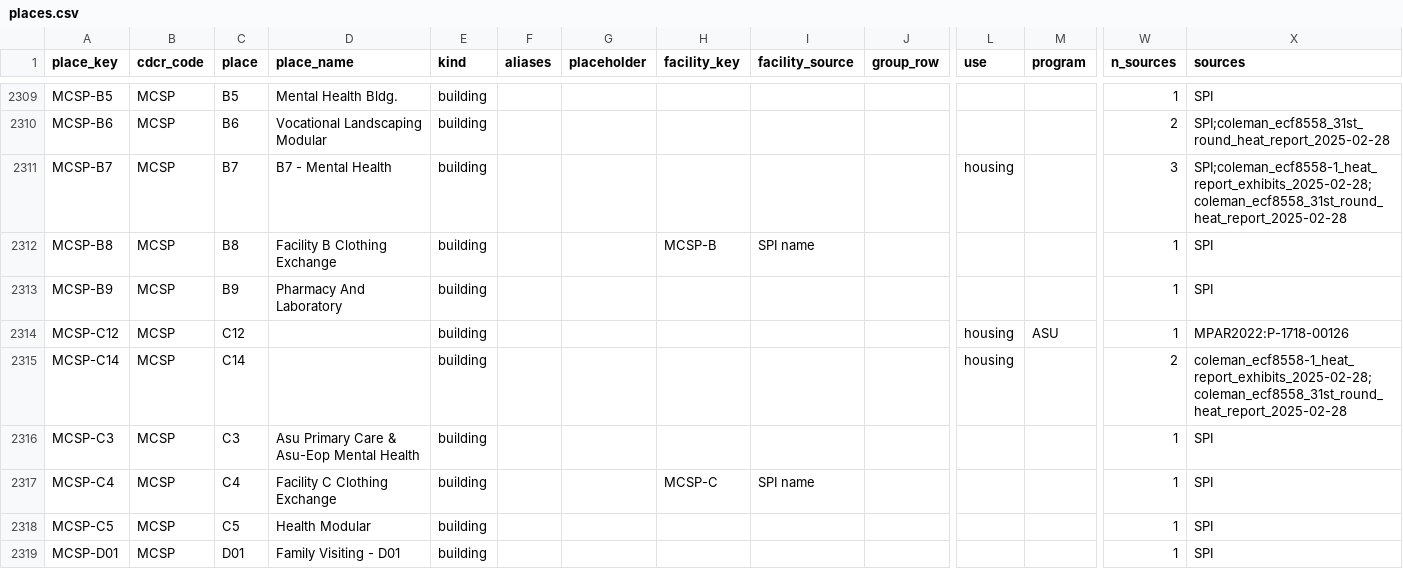
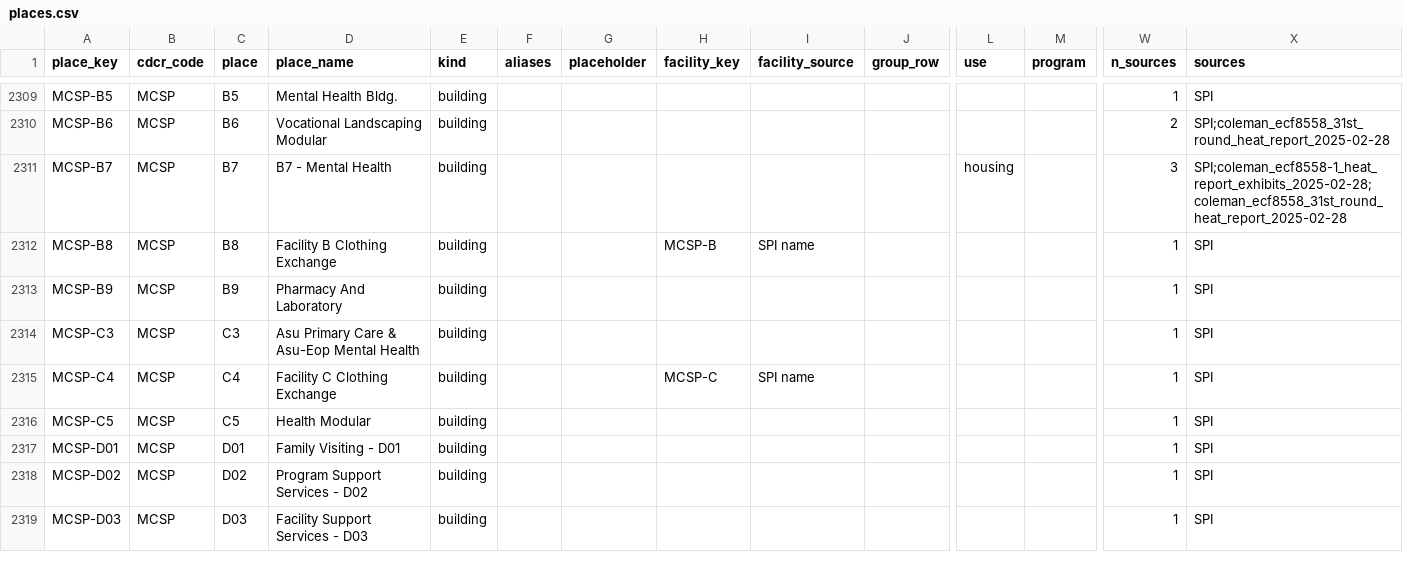
Before and after one commit to mbecica/cdcr_facility_data, a CSV file: crosswalk/places.csv, drawn as a sheet; only a part is shown, gaps mark what is left out; the shorter side is filled out with more unchanged rows; rows hold the shown columns only; the diff names each change by its address in the sheet, - before the commit and + after, or states it on an @@ line.

```diff
--- a/crosswalk/places.csv
+++ b/crosswalk/places.csv
-row 2314: MCSP-C12 | MCSP | C12 |  | building |  |  |  |  |  | housing | ASU | 1 | MPAR2022:P-1718-00126
-row 2315: MCSP-C14 | MCSP | C14 |  | building |  |  |  |  |  | housing |  | 2 | coleman_ecf8558-1_heat_report_exhibits_2025-02-28;coleman_ecf8558_31st_round_heat_report_2025-02-28
```
Also changed, not shown: crosswalk/facilities.csv, crosswalk/unit_links.csv, 1 other file.
